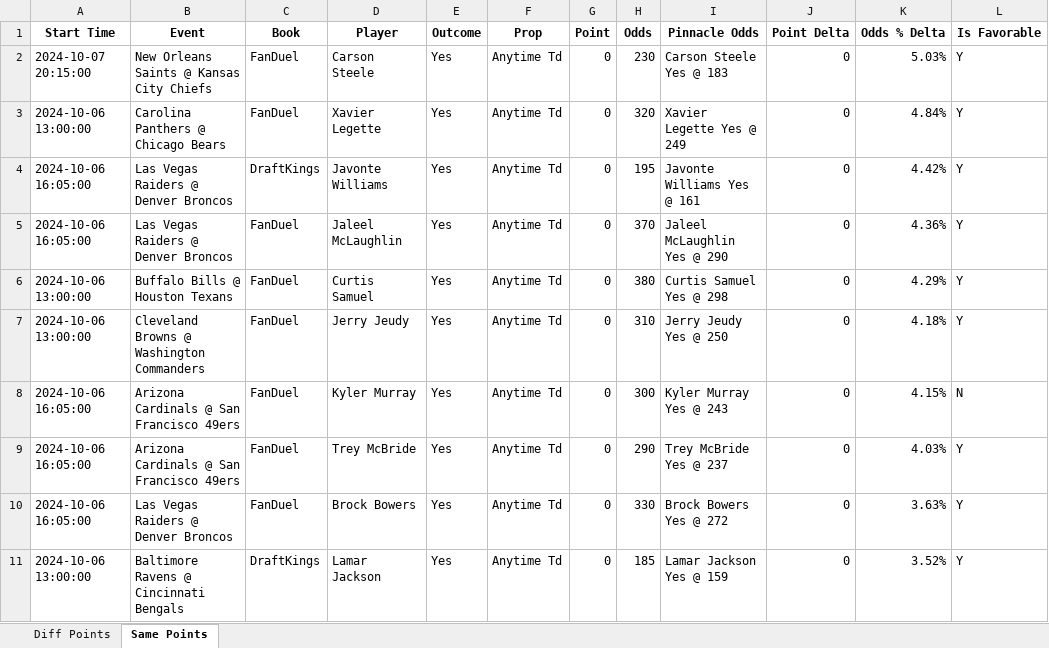
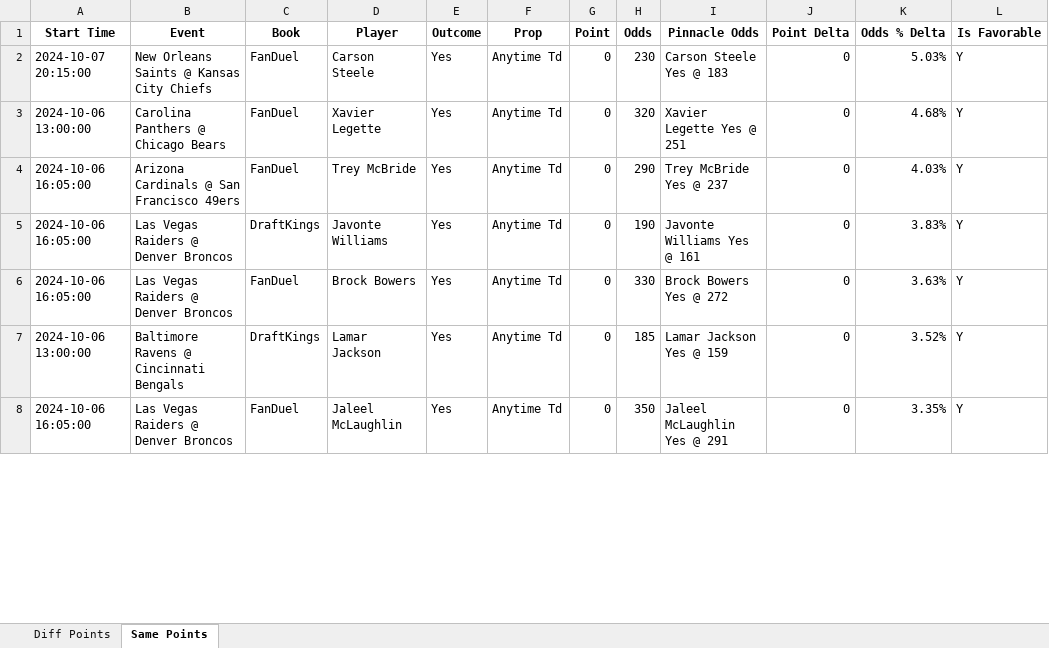
Before and after one commit to rahulShahCode/player-props-scraper, an Excel workbook: player_props.xlsx, sheet Same Points, drawn as a sheet; only a part is shown; values as stored, in another font and other column widths than the file's, no borders; removed rows and columns are numbered as before the commit, all else as after; the diff covers the shown part only; the diff names each change by its address in the sheet, - before the commit and + after, or states it on an @@ line.

```diff
--- a/player_props.xlsx (sheet Same Points)
+++ b/player_props.xlsx (sheet Same Points)
-I3 (Pinnacle Odds): Xavier Legette Yes @ 249
+I3 (Pinnacle Odds): Xavier Legette Yes @ 251
-K3 (Odds % Delta): 4.84%
+K3 (Odds % Delta): 4.68%
-row 4: 2024-10-06 16:05:00 | Las Vegas Raiders @ Denver Broncos | DraftKings | Javonte Williams | Yes | Anytime Td | 0 | 195 | Javonte Williams Yes @ 161 | 0 | 4.42% | Y
-row 5: 2024-10-06 16:05:00 | Las Vegas Raiders @ Denver Broncos | FanDuel | Jaleel McLaughlin | Yes | Anytime Td | 0 | 370 | Jaleel McLaughlin Yes @ 290 | 0 | 4.36% | Y
-row 6: 2024-10-06 13:00:00 | Buffalo Bills @ Houston Texans | FanDuel | Curtis Samuel | Yes | Anytime Td | 0 | 380 | Curtis Samuel Yes @ 298 | 0 | 4.29% | Y
-row 7: 2024-10-06 13:00:00 | Cleveland Browns @ Washington Commanders | FanDuel | Jerry Jeudy | Yes | Anytime Td | 0 | 310 | Jerry Jeudy Yes @ 250 | 0 | 4.18% | Y
-row 8: 2024-10-06 16:05:00 | Arizona Cardinals @ San Francisco 49ers | FanDuel | Kyler Murray | Yes | Anytime Td | 0 | 300 | Kyler Murray Yes @ 243 | 0 | 4.15% | N
+row 5: 2024-10-06 16:05:00 | Las Vegas Raiders @ Denver Broncos | DraftKings | Javonte Williams | Yes | Anytime Td | 0 | 190 | Javonte Williams Yes @ 161 | 0 | 3.83% | Y
+row 8: 2024-10-06 16:05:00 | Las Vegas Raiders @ Denver Broncos | FanDuel | Jaleel McLaughlin | Yes | Anytime Td | 0 | 350 | Jaleel McLaughlin Yes @ 291 | 0 | 3.35% | Y
```
Also changed, not shown: 9 added rows, 13 removed rows and 43 edited cells elsewhere in this sheet, sheet Diff Points, 2 other files.
